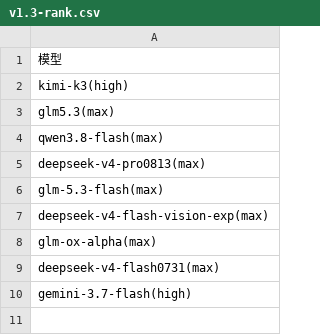
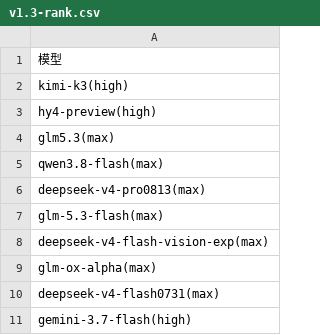
Before and after one commit to snnh/code_bench, a CSV file: docs/data/code_bench/v1.3-rank.csv, drawn as a sheet.

```diff
--- a/docs/data/code_bench/v1.3-rank.csv
+++ b/docs/data/code_bench/v1.3-rank.csv
@@ -2,2 +2,3 @@
 "kimi-k3(high)"
+"hy4-preview(high)"
 "glm5.3(max)"
```
Also changed, not shown: docs/data/code_bench/v1.3-rust.csv, docs/data/code_bench/v1.3-web.csv, 2 other files.
